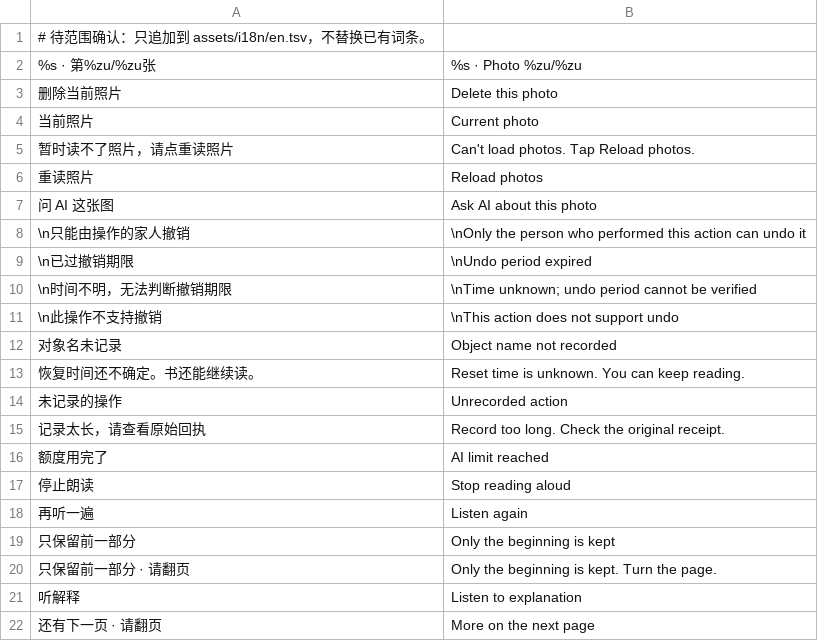
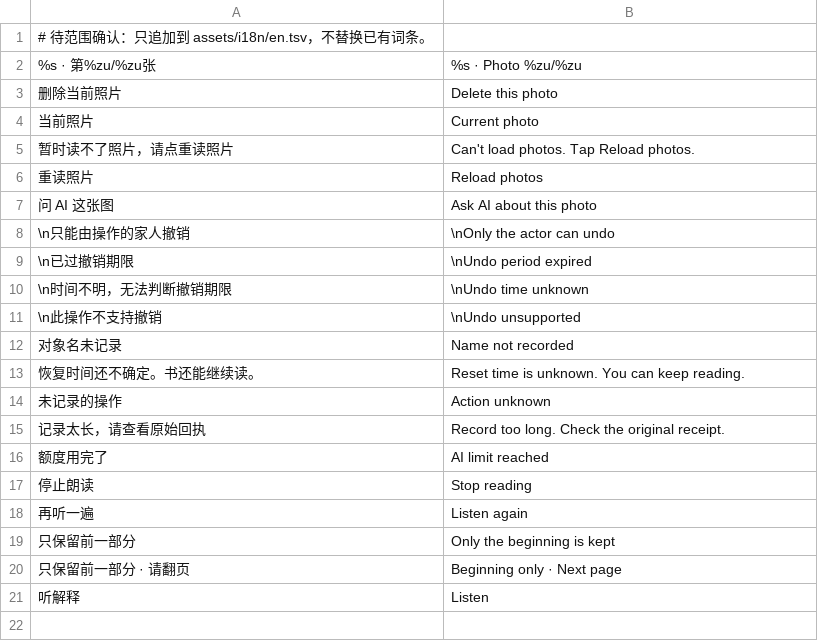
Before and after one commit to Gidean-zcx/ink, a TSV file: docs/tasks/ui-fix-c/TRANSLATIONS.tsv, drawn as a sheet.

Commit message:
Verify panel regressions and record remaining build blockers

```diff
--- a/docs/tasks/ui-fix-c/TRANSLATIONS.tsv
+++ b/docs/tasks/ui-fix-c/TRANSLATIONS.tsv
@@ -7,16 +7,15 @@
 问 AI 这张图	Ask AI about this photo
-\n只能由操作的家人撤销	\nOnly the person who performed this action can undo it
+\n只能由操作的家人撤销	\nOnly the actor can undo
 \n已过撤销期限	\nUndo period expired
-\n时间不明，无法判断撤销期限	\nTime unknown; undo period cannot be verified
-\n此操作不支持撤销	\nThis action does not support undo
-对象名未记录	Object name not recorded
+\n时间不明，无法判断撤销期限	\nUndo time unknown
+\n此操作不支持撤销	\nUndo unsupported
+对象名未记录	Name not recorded
 恢复时间还不确定。书还能继续读。	Reset time is unknown. You can keep reading.
-未记录的操作	Unrecorded action
+未记录的操作	Action unknown
 记录太长，请查看原始回执	Record too long. Check the original receipt.
 额度用完了	AI limit reached
-停止朗读	Stop reading aloud
+停止朗读	Stop reading
 再听一遍	Listen again
 只保留前一部分	Only the beginning is kept
-只保留前一部分 · 请翻页	Only the beginning is kept. Turn the page.
-听解释	Listen to explanation
-还有下一页 · 请翻页	More on the next page
+只保留前一部分 · 请翻页	Beginning only · Next page
+听解释	Listen
```
Also changed, not shown: 16 other files.
